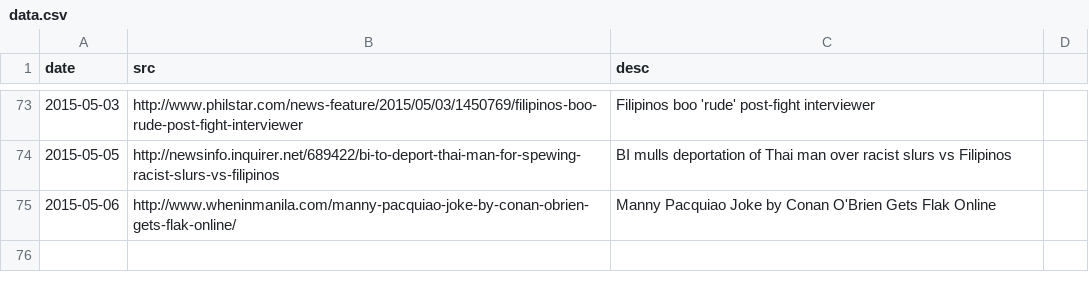
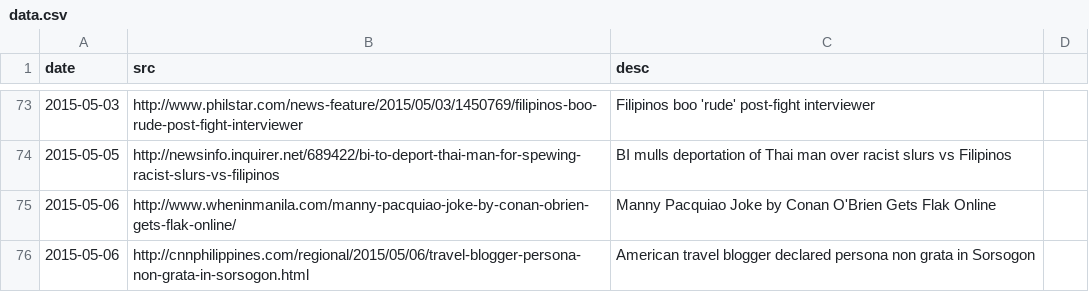
Before and after one commit to torchapps/butthurt, a CSV file: data.csv, drawn as a sheet; only a part is shown, gaps mark what is left out.

Commit message:
adds sorsogon persona non-grata incident

```diff
--- a/data.csv
+++ b/data.csv
@@ -76 +76,2 @@ date,src,desc
 2015-05-06,http://www.wheninmanila.com/manny-pacquiao-joke-by-conan-obrien-gets-flak-online/,Manny Pacquiao Joke by Conan O'Brien Gets Flak Online
+2015-05-06,http://cnnphilippines.com/regional/2015/05/06/travel-blogger-persona-non-grata-in-sorsogon.html,American travel blogger declared persona non grata in Sorsogon
```
